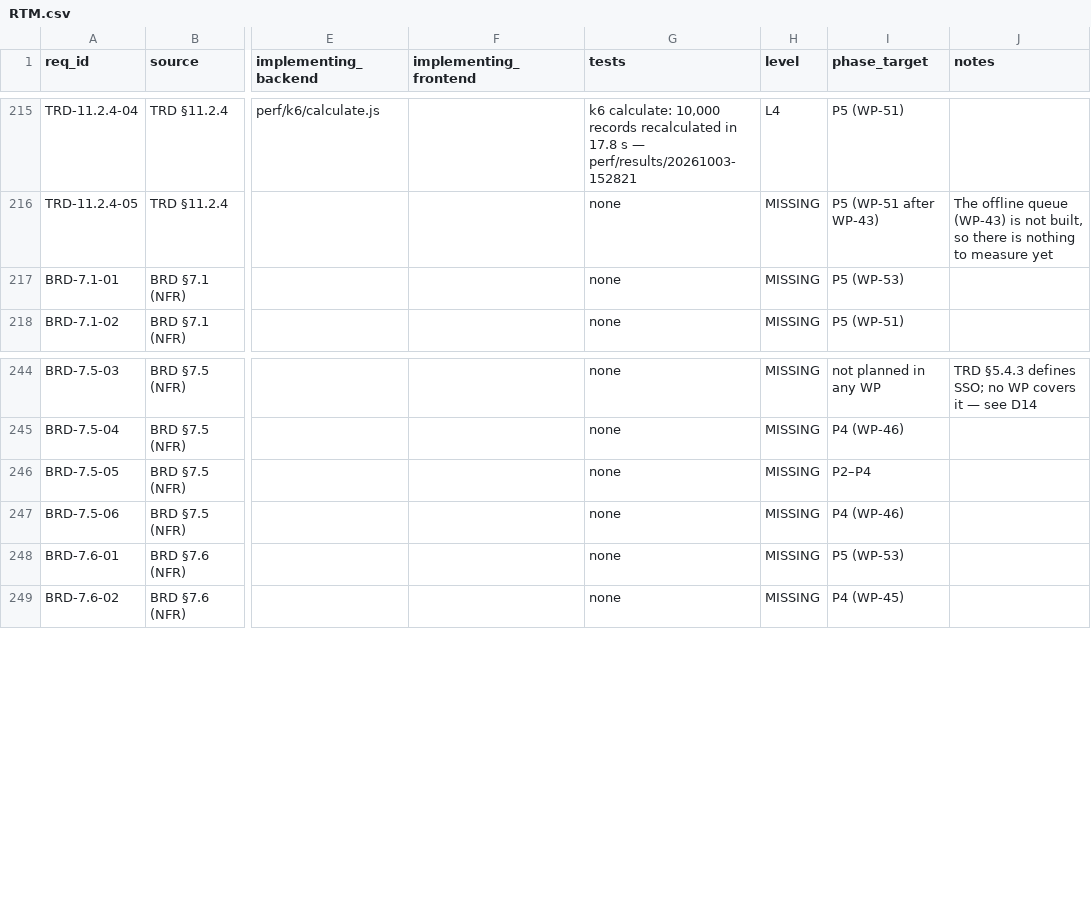
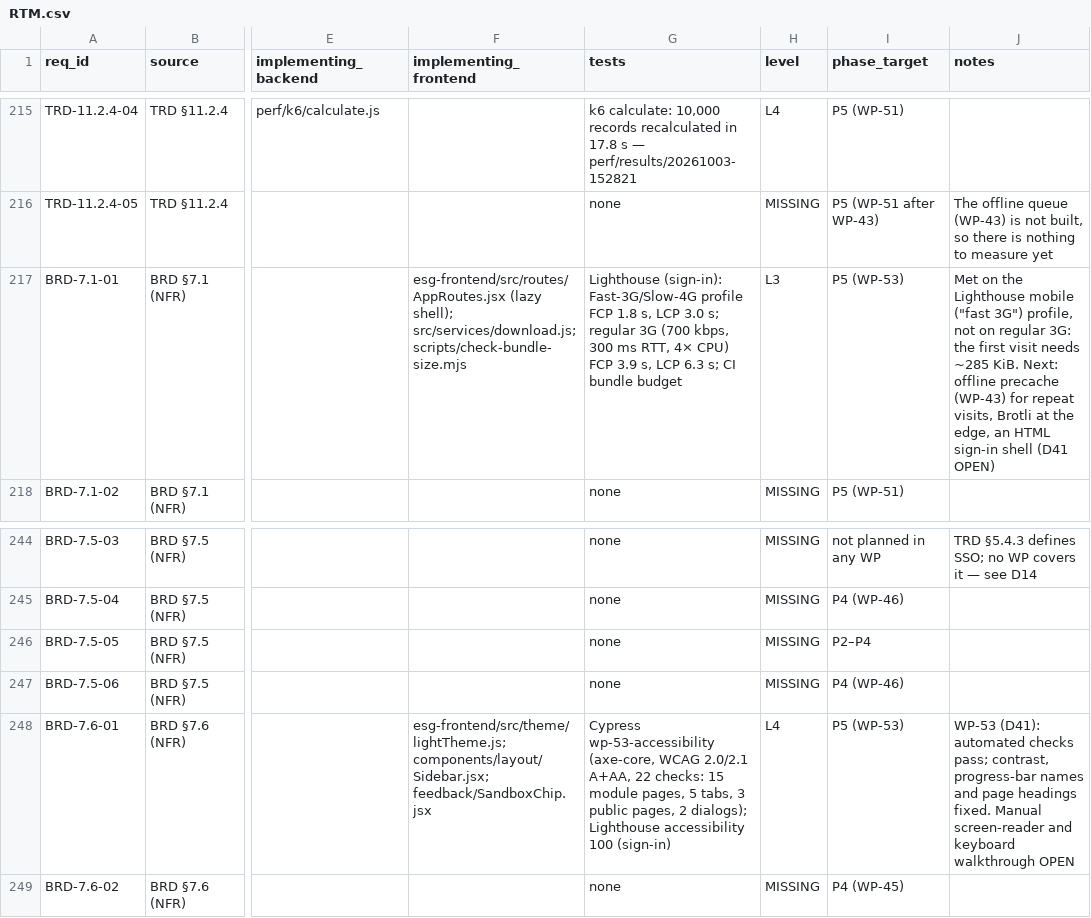
Before and after one commit to Mohalidesigns/atheris-ESG, a CSV file: docs/esg-completion/RTM.csv, drawn as a sheet; only a part is shown, gaps mark what is left out; the diff names each change by its address in the sheet, - before the commit and + after, or states it on an @@ line.

```diff
--- a/docs/esg-completion/RTM.csv
+++ b/docs/esg-completion/RTM.csv
-F217 (implementing_frontend): (empty)
+F217 (implementing_frontend): esg-frontend/src/routes/AppRoutes.jsx (lazy shell); src/services/download.js; scripts/check-bundle-size.mjs
-G217 (tests): none
+G217 (tests): Lighthouse (sign-in): Fast-3G/Slow-4G profile FCP 1.8 s, LCP 3.0 s; regular 3G (700 kbps, 300 ms RTT, 4× CPU) FCP 3.9 s, LCP 6.3 s; CI bundle budget
-H217 (level): MISSING
+H217 (level): L3
-J217 (notes): (empty)
+J217 (notes): Met on the Lighthouse mobile ("fast 3G") profile, not on regular 3G: the first visit needs ~285 KiB. Next: offline precache (WP-43) for repeat visits, Brotli at the edge, an HTML sign-in shell (D41 OPEN)
-F248 (implementing_frontend): (empty)
+F248 (implementing_frontend): esg-frontend/src/theme/lightTheme.js; components/layout/Sidebar.jsx; feedback/SandboxChip.jsx
-G248 (tests): none
+G248 (tests): Cypress wp-53-accessibility (axe-core, WCAG 2.0/2.1 A+AA, 22 checks: 15 module pages, 5 tabs, 3 public pages, 2 dialogs); Lighthouse accessibility 100 (sign-in)
-H248 (level): MISSING
+H248 (level): L4
-J248 (notes): (empty)
+J248 (notes): WP-53 (D41): automated checks pass; contrast, progress-bar names and page headings fixed. Manual screen-reader and keyboard walkthrough OPEN
```
Also changed, not shown: 29 other files.
